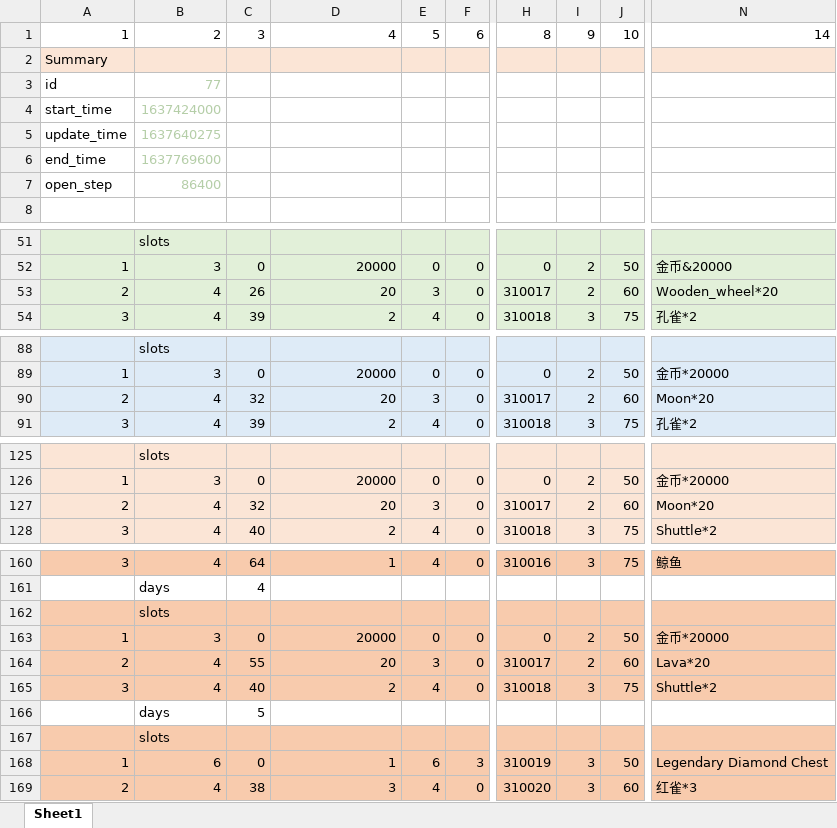
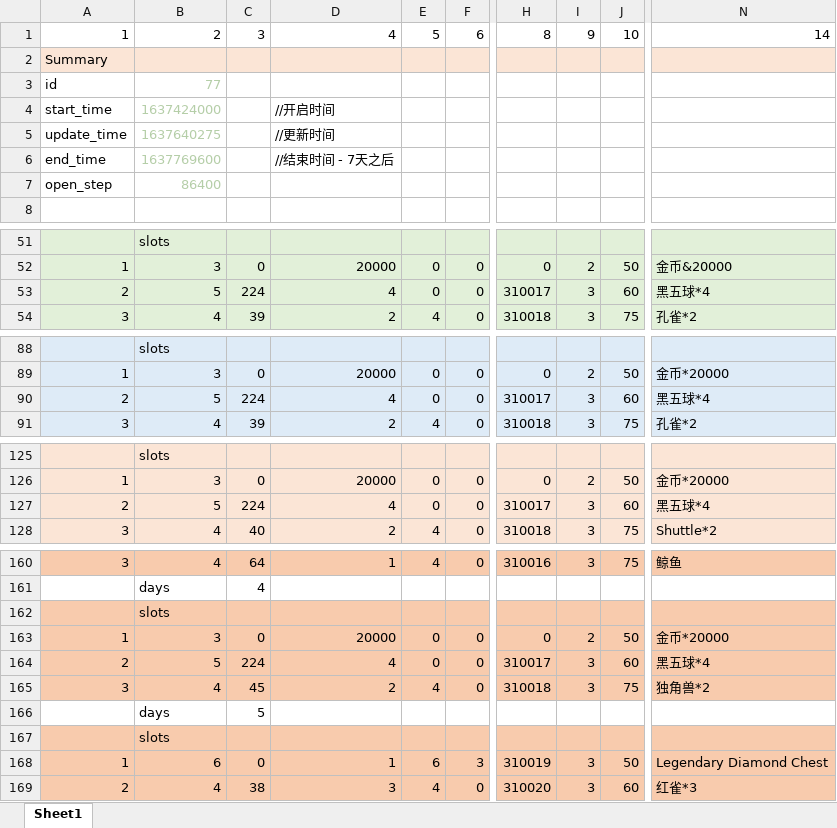
Before and after one commit to IntelHeartPrime/Gamedev_Tools, an Excel workbook: BlackFridayOffer/BlackFridayConfig.xlsx, sheet Sheet1, drawn as a sheet; only a part is shown, gaps mark what is left out; values as stored, in another font and other column widths than the file's, no borders; the diff covers the shown part only; the diff names each change by its address in the sheet, - before the commit and + after, or states it on an @@ line.

```diff
--- a/BlackFridayOffer/BlackFridayConfig.xlsx (sheet Sheet1)
+++ b/BlackFridayOffer/BlackFridayConfig.xlsx (sheet Sheet1)
-D4: (empty)
+D4: //开启时间
-D5: (empty)
+D5: //更新时间
-D6: (empty)
+D6: //结束时间 - 7天之后
-B53: 4
+B53: 5
-C53: 26
+C53: 224
-D53: 20
+D53: 4
-E53: 3
+E53: 0
-I53: 2
+I53: 3
-N53: Wooden_wheel*20
+N53: 黑五球*4
-B90: 4
+B90: 5
-C90: 32
+C90: 224
-D90: 20
+D90: 4
-E90: 3
+E90: 0
-I90: 2
+I90: 3
-N90: Moon*20
+N90: 黑五球*4
-B127: 4
+B127: 5
-C127: 32
+C127: 224
-D127: 20
+D127: 4
-E127: 3
+E127: 0
-I127: 2
+I127: 3
-N127: Moon*20
+N127: 黑五球*4
-B164: 4
+B164: 5
-C164: 55
+C164: 224
-D164: 20
+D164: 4
-E164: 3
+E164: 0
-I164: 2
+I164: 3
-N164: Lava*20
+N164: 黑五球*4
-C165: 40
+C165: 45
-N165: Shuttle*2
+N165: 独角兽*2
```
Also changed, not shown: 18 edited cells and cell formats elsewhere in this sheet, 3 other files.
